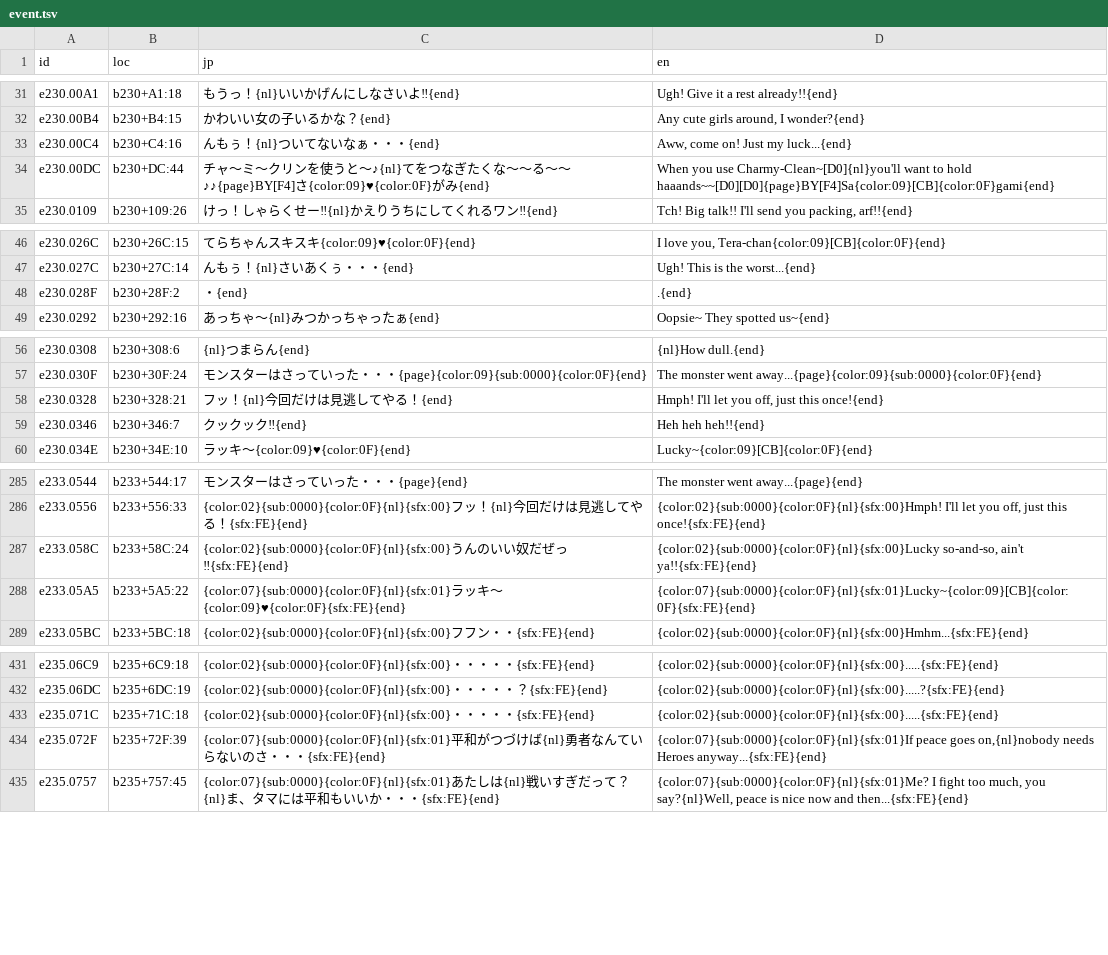
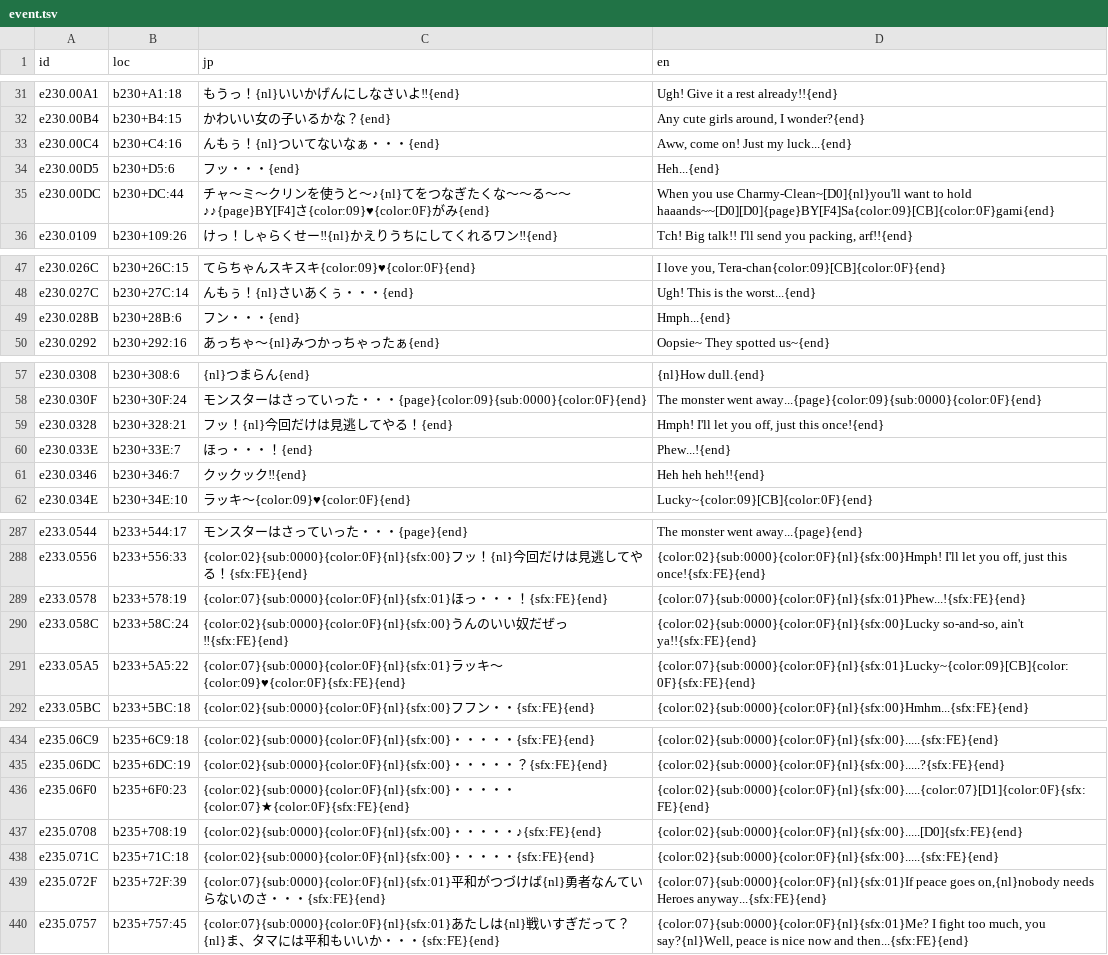
Before and after one commit to minhnhattonthat/tadaima-yuusha-boshuuchuu-okawari-en, a TSV file: script/event.tsv, drawn as a sheet; only a part is shown, gaps mark what is left out.

```diff
--- a/script/event.tsv
+++ b/script/event.tsv
@@ -33,2 +33,3 @@ e230.00B4	b230+B4:15	かわいい女の子いるかな？{end}	Any cute girls ar
 e230.00C4	b230+C4:16	んもぅ！{nl}ついてないなぁ・・・{end}	Aww, come on! Just my luck...{end}
+e230.00D5	b230+D5:6	フッ・・・{end}	Heh...{end}
 e230.00DC	b230+DC:44	チャ〜ミ〜クリンを使うと〜♪{nl}てをつなぎたくな〜〜る〜〜♪♪{page}BY[F4]さ{color:09}♥{color:0F}がみ{end}	When you use Charmy-Clean~[D0]{nl}you'll want to hold haaands~~[D0][D0]{page}BY[F4]Sa{color:09}[CB]{color:0F}gami{end}
@@ -47,3 +48,3 @@ e230.026C	b230+26C:15	てらちゃんスキスキ{color:09}♥{color:0F}{end}	I
 e230.027C	b230+27C:14	んもぅ！{nl}さいあくぅ・・・{end}	Ugh! This is the worst...{end}
-e230.028F	b230+28F:2	・{end}	.{end}
+e230.028B	b230+28B:6	フン・・・{end}	Hmph...{end}
 e230.0292	b230+292:16	あっちゃ〜{nl}みつかっちゃったぁ{end}	Oopsie~ They spotted us~{end}
@@ -58,2 +59,3 @@ e230.030F	b230+30F:24	モンスターはさっていった・・・{page}{color:
 e230.0328	b230+328:21	フッ！{nl}今回だけは見逃してやる！{end}	Hmph! I'll let you off, just this once!{end}
+e230.033E	b230+33E:7	ほっ・・・！{end}	Phew...!{end}
 e230.0346	b230+346:7	クックック‼{end}	Heh heh heh!!{end}
@@ -286,2 +288,3 @@ e233.0544	b233+544:17	モンスターはさっていった・・・{page}{end}	T
 e233.0556	b233+556:33	{color:02}{sub:0000}{color:0F}{nl}{sfx:00}フッ！{nl}今回だけは見逃してやる！{sfx:FE}{end}	{color:02}{sub:0000}{color:0F}{nl}{sfx:00}Hmph! I'll let you off, just this once!{sfx:FE}{end}
+e233.0578	b233+578:19	{color:07}{sub:0000}{color:0F}{nl}{sfx:01}ほっ・・・！{sfx:FE}{end}	{color:07}{sub:0000}{color:0F}{nl}{sfx:01}Phew...!{sfx:FE}{end}
 e233.058C	b233+58C:24	{color:02}{sub:0000}{color:0F}{nl}{sfx:00}うんのいい奴だぜっ‼{sfx:FE}{end}	{color:02}{sub:0000}{color:0F}{nl}{sfx:00}Lucky so-and-so, ain't ya!!{sfx:FE}{end}
@@ -432,2 +435,4 @@ e235.06C9	b235+6C9:18	{color:02}{sub:0000}{color:0F}{nl}{sfx:00}・・・・・{
 e235.06DC	b235+6DC:19	{color:02}{sub:0000}{color:0F}{nl}{sfx:00}・・・・・？{sfx:FE}{end}	{color:02}{sub:0000}{color:0F}{nl}{sfx:00}.....?{sfx:FE}{end}
+e235.06F0	b235+6F0:23	{color:02}{sub:0000}{color:0F}{nl}{sfx:00}・・・・・{color:07}★{color:0F}{sfx:FE}{end}	{color:02}{sub:0000}{color:0F}{nl}{sfx:00}.....{color:07}[D1]{color:0F}{sfx:FE}{end}
+e235.0708	b235+708:19	{color:02}{sub:0000}{color:0F}{nl}{sfx:00}・・・・・♪{sfx:FE}{end}	{color:02}{sub:0000}{color:0F}{nl}{sfx:00}.....[D0]{sfx:FE}{end}
 e235.071C	b235+71C:18	{color:02}{sub:0000}{color:0F}{nl}{sfx:00}・・・・・{sfx:FE}{end}	{color:02}{sub:0000}{color:0F}{nl}{sfx:00}.....{sfx:FE}{end}
```
Also changed, not shown: script/boss.tsv, script/label.tsv, 23 other files.
